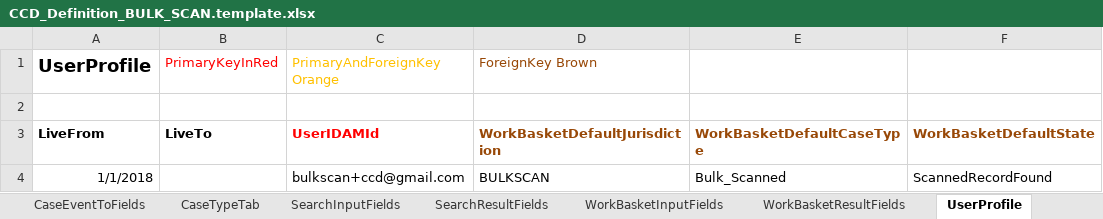
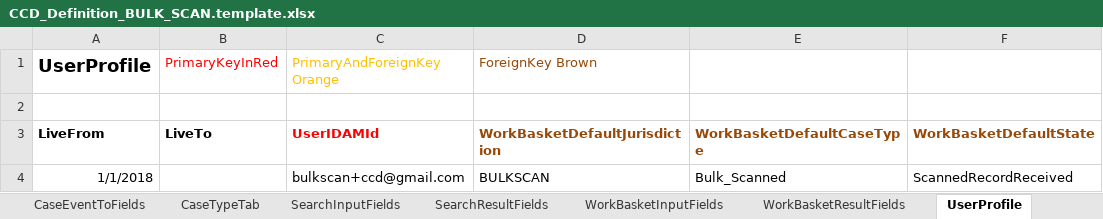
Before and after one commit to msl8r/bulk-scan-shared-infrastructure, an Excel workbook: docker/ccd-definition-import/data/CCD_Definition_BULK_SCAN.template.xlsx, sheet UserProfile, drawn as a sheet; values as stored, in another font and other column widths than the file's, no borders; the diff names each change by its address in the sheet, - before the commit and + after, or states it on an @@ line.

Commit message:
Refactored ccd definition for bulk scanning cases and exception records (#45)
* Refactored ccd definition for bulk scanning cases and exception records

* Renamed Case reference label as Exception reference in SearchResultsFields tab and WorkBasketResultFields tab

```diff
--- a/docker/ccd-definition-import/data/CCD_Definition_BULK_SCAN.template.xlsx (sheet UserProfile)
+++ b/docker/ccd-definition-import/data/CCD_Definition_BULK_SCAN.template.xlsx (sheet UserProfile)
-F4: ScannedRecordFound
+F4: ScannedRecordReceived
```
Also changed, not shown: sheet CaseEventToFields, sheet ComplexTypes, sheet CaseTypeTab, sheet CaseField, sheet AuthorisationCaseField, sheet CaseEvent, 10 more sheets, docker/ccd-definition-import/data/CCD_Definition_Exception_Record.template.xlsx.
